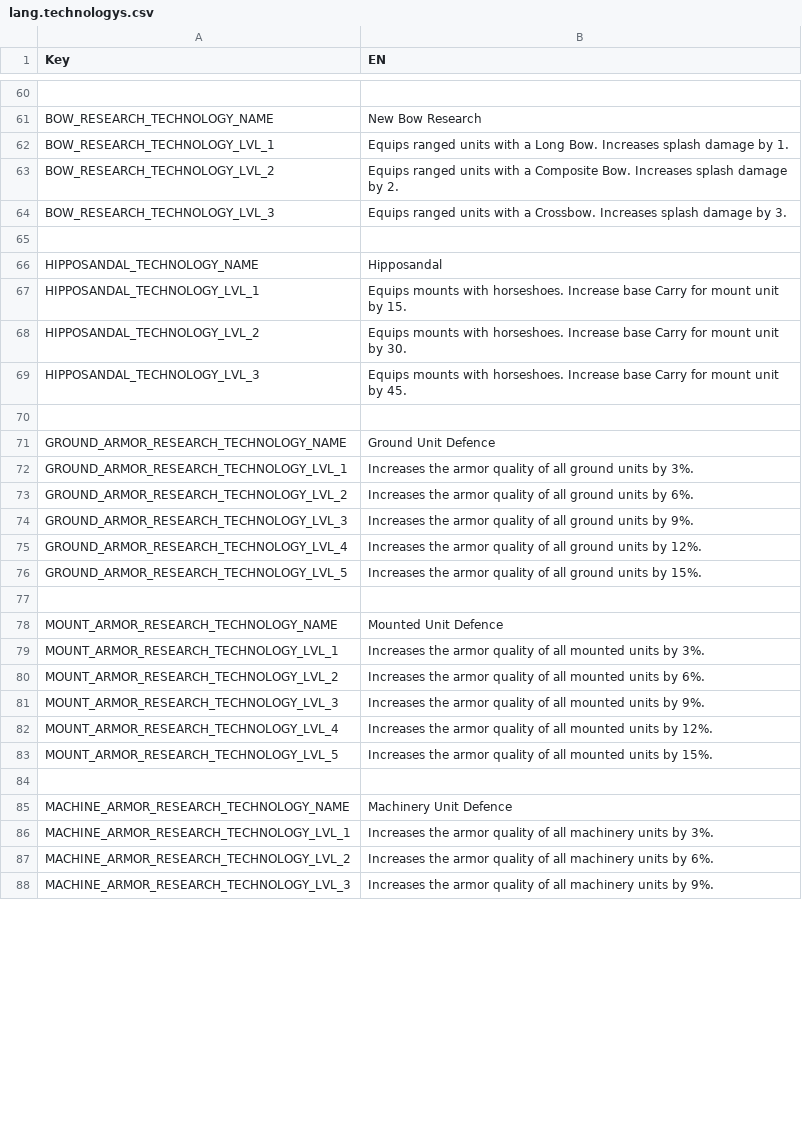
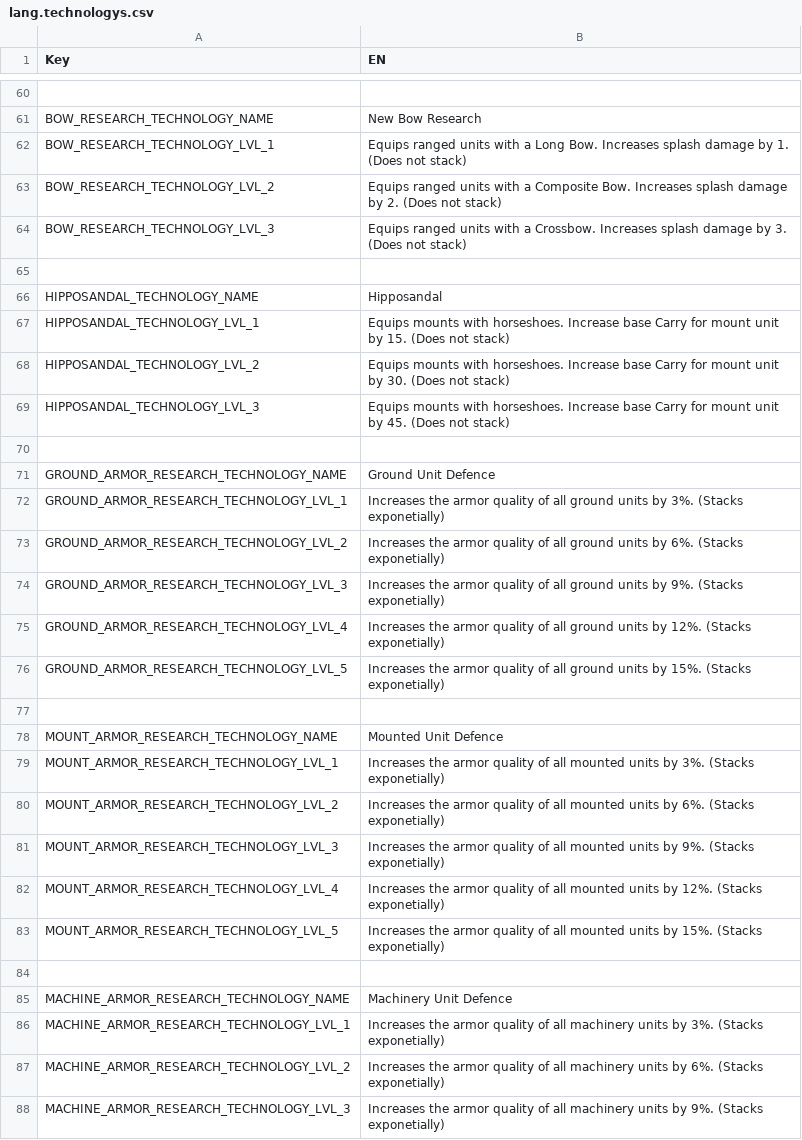
Before and after one commit to giulianob/tribalhero, a CSV file: conf/csv/lang.technologys.csv, drawn as a sheet; only a part is shown, gaps mark what is left out; the diff covers the shown part only; the diff names each change by its address in the sheet, - before the commit and + after, or states it on an @@ line.

Commit message:
Description added to technologies clarifying whether the effect is stackable.

```diff
--- a/conf/csv/lang.technologys.csv
+++ b/conf/csv/lang.technologys.csv
-B62 (EN): …by 1.
+B62 (EN): …by 1. (Does not stack)
-B63 (EN): …by 2.
+B63 (EN): …by 2. (Does not stack)
-B64 (EN): …by 3.
+B64 (EN): …by 3. (Does not stack)
-B67 (EN): …by 15.
+B67 (EN): …by 15. (Does not stack)
-B68 (EN): …by 30.
+B68 (EN): …by 30. (Does not stack)
-B69 (EN): …by 45.
+B69 (EN): …by 45. (Does not stack)
-B72 (EN): …by 3%.
+B72 (EN): …by 3%. (Stacks exponetially)
-B73 (EN): …by 6%.
+B73 (EN): …by 6%. (Stacks exponetially)
-B74 (EN): …by 9%.
+B74 (EN): …by 9%. (Stacks exponetially)
-B75 (EN): …by 12%.
+B75 (EN): …by 12%. (Stacks exponetially)
-B76 (EN): …by 15%.
+B76 (EN): …by 15%. (Stacks exponetially)
-B79 (EN): …by 3%.
+B79 (EN): …by 3%. (Stacks exponetially)
-B80 (EN): …by 6%.
+B80 (EN): …by 6%. (Stacks exponetially)
-B81 (EN): …by 9%.
+B81 (EN): …by 9%. (Stacks exponetially)
-B82 (EN): …by 12%.
+B82 (EN): …by 12%. (Stacks exponetially)
-B83 (EN): …by 15%.
+B83 (EN): …by 15%. (Stacks exponetially)
-B86 (EN): …by 3%.
+B86 (EN): …by 3%. (Stacks exponetially)
-B87 (EN): …by 6%.
+B87 (EN): …by 6%. (Stacks exponetially)
-B88 (EN): …by 9%.
+B88 (EN): …by 9%. (Stacks exponetially)
```
Also changed, not shown: 91 edited cells elsewhere in this file.
